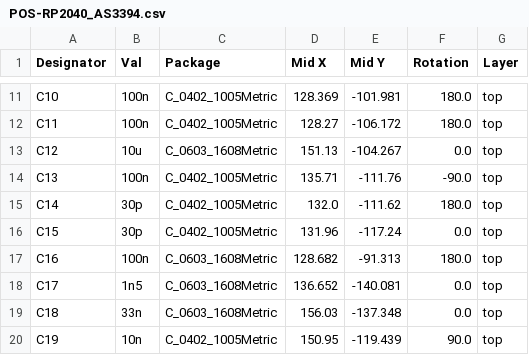
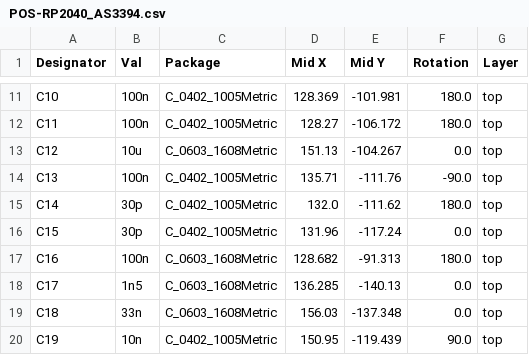
Before and after one commit to hazenluk/RP2040_AS3394, a CSV file: jlcpcb/assembly/POS-RP2040_AS3394.csv, drawn as a sheet; only a part is shown, gaps mark what is left out.

```diff
--- a/jlcpcb/assembly/POS-RP2040_AS3394.csv
+++ b/jlcpcb/assembly/POS-RP2040_AS3394.csv
@@ -17,3 +17,3 @@ C15,30p,C_0402_1005Metric,131.96,-117.24,0.0,top
 C16,100n,C_0603_1608Metric,128.682,-91.313,180.0,top
-C17,1n5,C_0603_1608Metric,136.652,-140.081,0.0,top
+C17,1n5,C_0603_1608Metric,136.285,-140.13,0.0,top
 C18,33n,C_0603_1608Metric,156.03,-137.348,0.0,top
```
Also changed, not shown: jlcpcb/assembly/BOM-RP2040_AS3394.csv, 30 other files.
